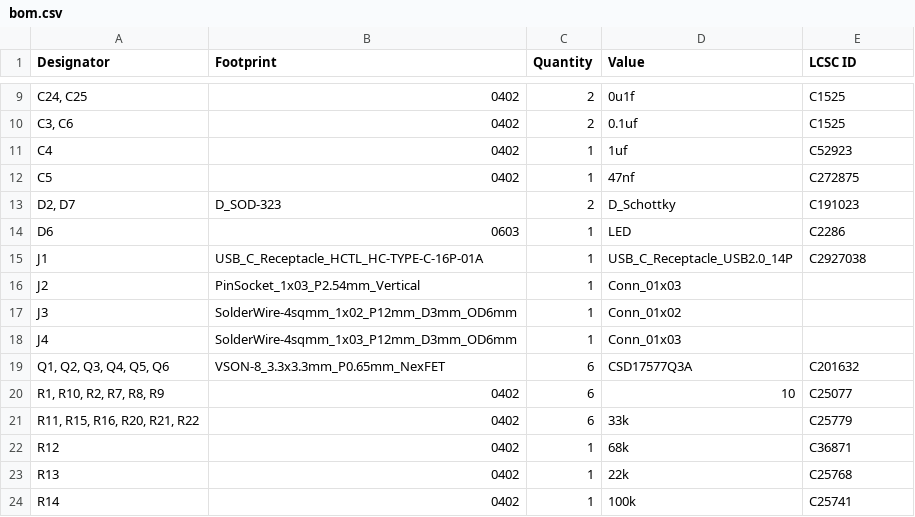
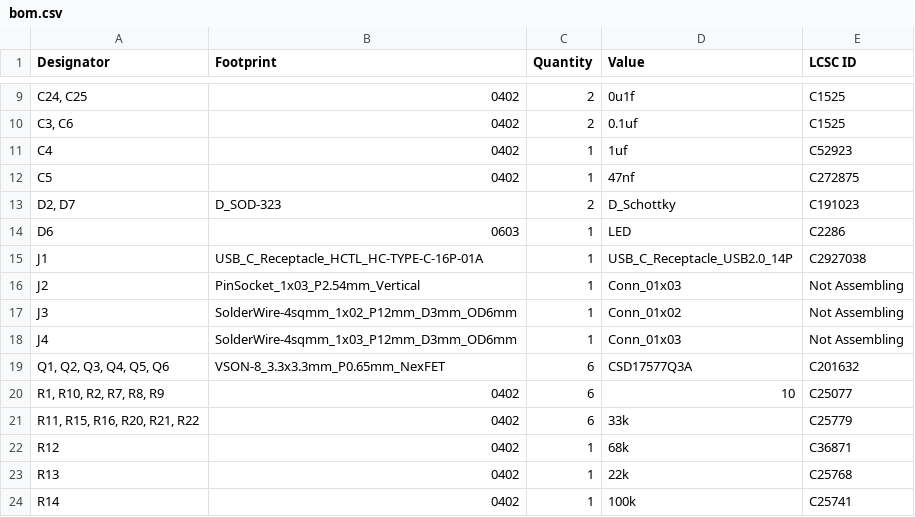
Before and after one commit to GKevinLi/black-magic, a CSV file: bom.csv, drawn as a sheet; only a part is shown, gaps mark what is left out.

Commit message:
Update bom.csv

```diff
--- a/bom.csv
+++ b/bom.csv
@@ -15,5 +15,5 @@ D6,0603,1,LED, C2286
 J1,USB_C_Receptacle_HCTL_HC-TYPE-C-16P-01A,1,USB_C_Receptacle_USB2.0_14P, C2927038
-J2,PinSocket_1x03_P2.54mm_Vertical,1,Conn_01x03,
-J3,SolderWire-4sqmm_1x02_P12mm_D3mm_OD6mm,1,Conn_01x02,
-J4,SolderWire-4sqmm_1x03_P12mm_D3mm_OD6mm,1,Conn_01x03,
+J2,PinSocket_1x03_P2.54mm_Vertical,1,Conn_01x03, Not Assembling
+J3,SolderWire-4sqmm_1x02_P12mm_D3mm_OD6mm,1,Conn_01x02, Not Assembling
+J4,SolderWire-4sqmm_1x03_P12mm_D3mm_OD6mm,1,Conn_01x03, Not Assembling
 "Q1, Q2, Q3, Q4, Q5, Q6",VSON-8_3.3x3.3mm_P0.65mm_NexFET,6,CSD17577Q3A, C201632
```
